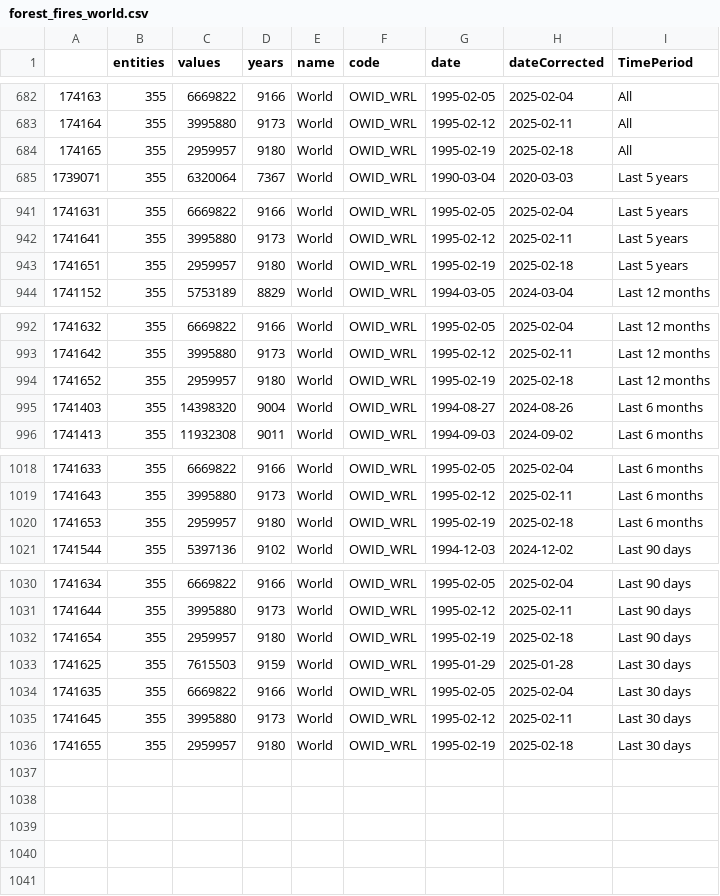
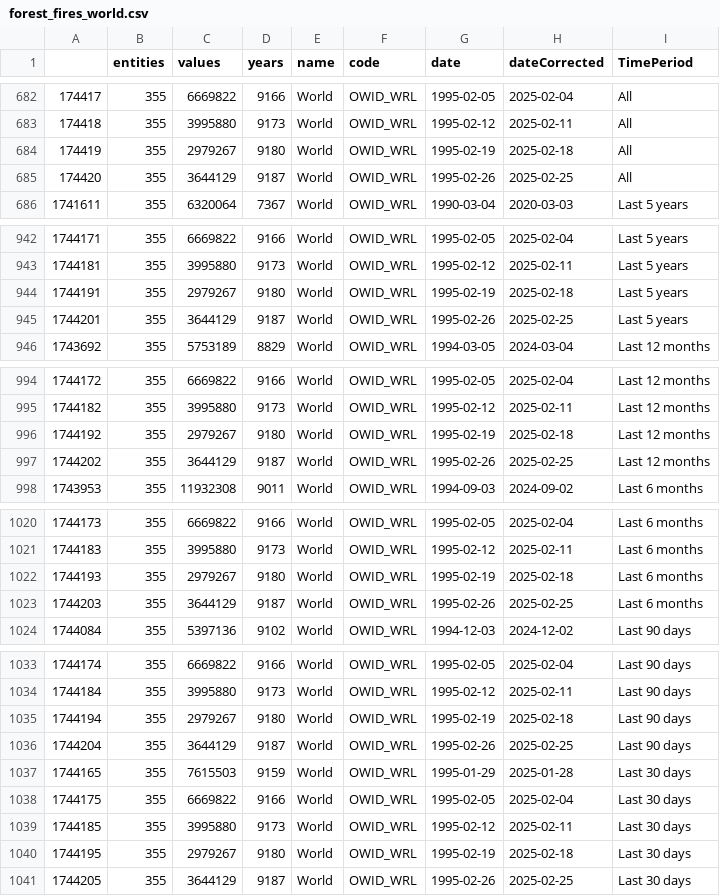
Before and after one commit to vfillis/automated-polling, a CSV file: data/forest_fires_world.csv, drawn as a sheet; only a part is shown, gaps mark what is left out; addresses are those after the commit; the diff names each change by its address in the sheet, - before the commit and + after, or states it on an @@ line.

```diff
--- a/data/forest_fires_world.csv
+++ b/data/forest_fires_world.csv
@@ column A renumbered between rows 2 and 1040 @@
-C684 (values): 2959957
+C684 (values): 2979267
+row 685: 174420 | 355 | 3644129 | 9187 | World | OWID_WRL | 1995-02-26 | 2025-02-25 | All
-C944 (values): 2959957
+C944 (values): 2979267
+row 945: 1744201 | 355 | 3644129 | 9187 | World | OWID_WRL | 1995-02-26 | 2025-02-25 | Last 5 years
-C996 (values): 2959957
+C996 (values): 2979267
-C997 (values): 14398320
+C997 (values): 3644129
-D997 (years): 9004
+D997 (years): 9187
-G997 (date): 1994-08-27
+G997 (date): 1995-02-26
-H997 (dateCorrected): 2024-08-26
+H997 (dateCorrected): 2025-02-25
-I997 (TimePeriod): Last 6 months
+I997 (TimePeriod): Last 12 months
-C1022 (values): 2959957
+C1022 (values): 2979267
+row 1023: 1744203 | 355 | 3644129 | 9187 | World | OWID_WRL | 1995-02-26 | 2025-02-25 | Last 6 months
-C1035 (values): 2959957
+C1035 (values): 2979267
+row 1036: 1744204 | 355 | 3644129 | 9187 | World | OWID_WRL | 1995-02-26 | 2025-02-25 | Last 90 days
-C1040 (values): 2959957
+C1040 (values): 2979267
+row 1041: 1744205 | 355 | 3644129 | 9187 | World | OWID_WRL | 1995-02-26 | 2025-02-25 | Last 30 days
```
Also changed, not shown: data/last3Y_polling.csv.
